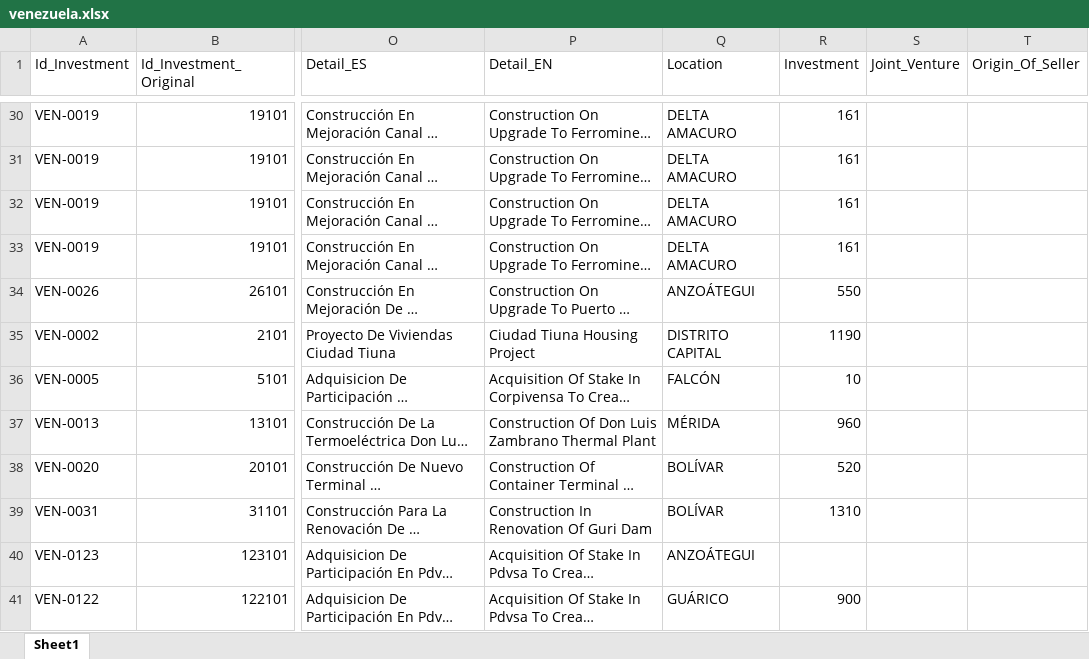
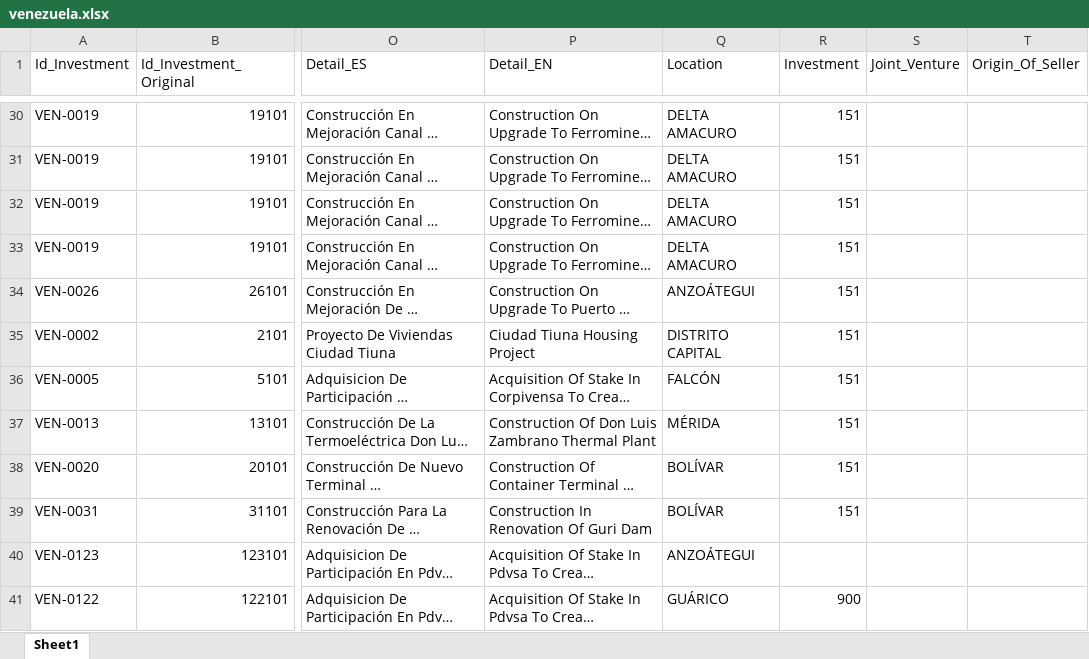
Before and after one commit to MilenioICLAC/iclac-mapa-fdi, an Excel workbook: data/sources/countries/venezuela.xlsx, sheet Sheet1, drawn as a sheet; only a part is shown, gaps mark what is left out; long unchanged cells end in …; values as stored, in another font and other column widths than the file's, no borders; the diff covers the shown part only; the diff names each change by its address in the sheet, - before the commit and + after, or states it on an @@ line.

```diff
--- a/data/sources/countries/venezuela.xlsx (sheet Sheet1)
+++ b/data/sources/countries/venezuela.xlsx (sheet Sheet1)
-R30:R33 (Investment): 161
+R30:R33 (Investment): 151
-R34 (Investment): 550
+R34 (Investment): 151
-R35 (Investment): 1190
+R35 (Investment): 151
-R36 (Investment): 10
+R36 (Investment): 151
-R37 (Investment): 960
+R37 (Investment): 151
-R38 (Investment): 520
+R38 (Investment): 151
-R39 (Investment): 1310
+R39 (Investment): 151
```
Also changed, not shown: 3 removed rows and 28 edited cells elsewhere in this sheet.
